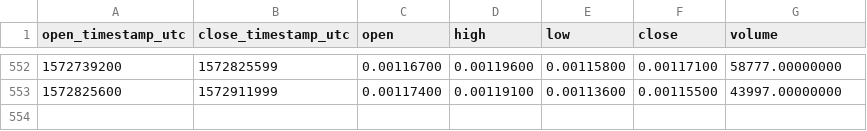
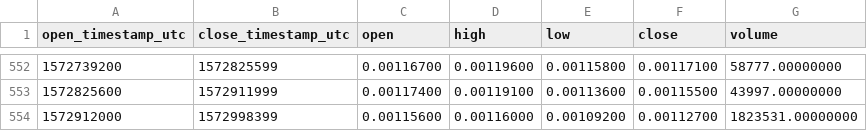
Before and after one commit to cryptobigbro/binance-LOOMBNB, a CSV file: binance-LOOMBNB-1d.csv, drawn as a sheet; only a part is shown, gaps mark what is left out.

Commit message:
Update OHLCV data.

```diff
--- a/binance-LOOMBNB-1d.csv
+++ b/binance-LOOMBNB-1d.csv
@@ -553 +553,2 @@ open_timestamp_utc,close_timestamp_utc,open,high,low,close,volume
 1572825600,1572911999,0.00117400,0.00119100,0.00113600,0.00115500,43997.00000000
+1572912000,1572998399,0.00115600,0.00116000,0.00109200,0.00112700,1823531.00000000
```
Also changed, not shown: 1 other file.
